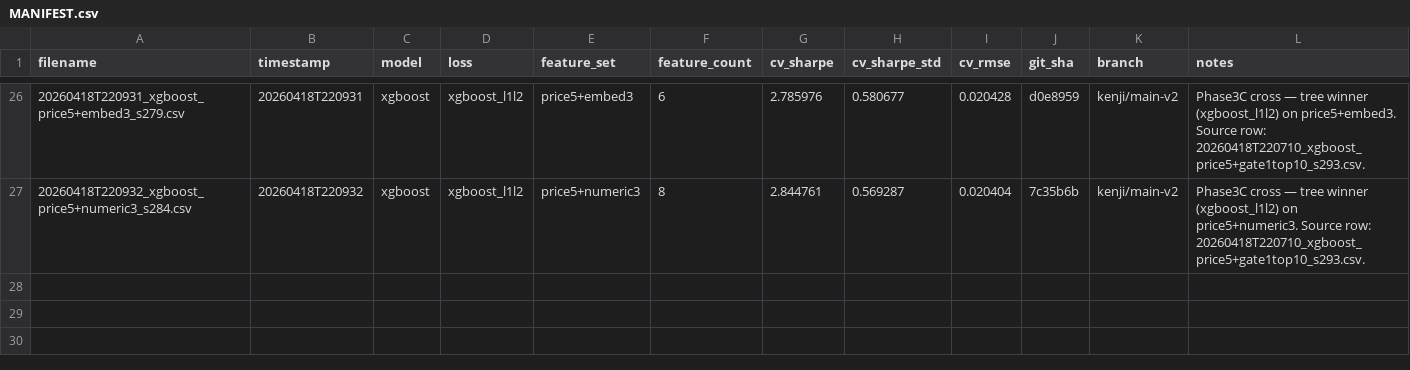
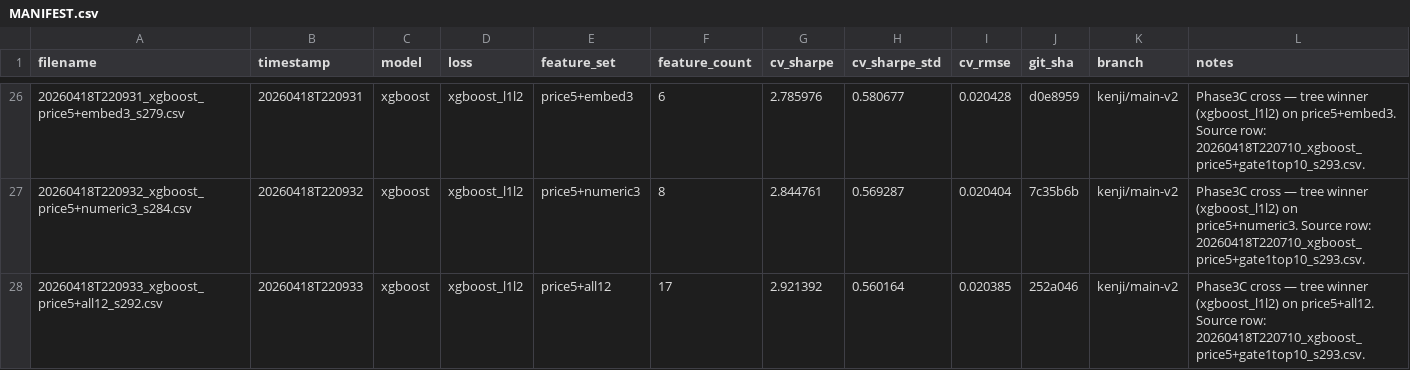
Before and after one commit to wstaempfli/datathon-2026, a CSV file: submissions/MANIFEST.csv, drawn as a sheet; only a part is shown, gaps mark what is left out.

Commit message:
submit: xgboost / price5+all12 / sharpe=2.921

```diff
--- a/submissions/MANIFEST.csv
+++ b/submissions/MANIFEST.csv
@@ -27 +27,2 @@ filename,timestamp,model,loss,feature_set,feature_count,cv_sharpe,cv_sharpe_std,
 20260418T220932_xgboost_price5+numeric3_s284.csv,20260418T220932,xgboost,xgboost_l1l2,price5+numeric3,8,2.844761,0.569287,0.020404,7c35b6b,kenji/main-v2,Phase3C cross — tree winner (xgboost_l1l2) on price5+numeric3. Source row: 20260418T220710_xgboost_price5+gate1top10_s293.csv.
+20260418T220933_xgboost_price5+all12_s292.csv,20260418T220933,xgboost,xgboost_l1l2,price5+all12,17,2.921392,0.560164,0.020385,252a046,kenji/main-v2,Phase3C cross — tree winner (xgboost_l1l2) on price5+all12. Source row: 20260418T220710_xgboost_price5+gate1top10_s293.csv.
```
Also changed, not shown: 1 other file.
